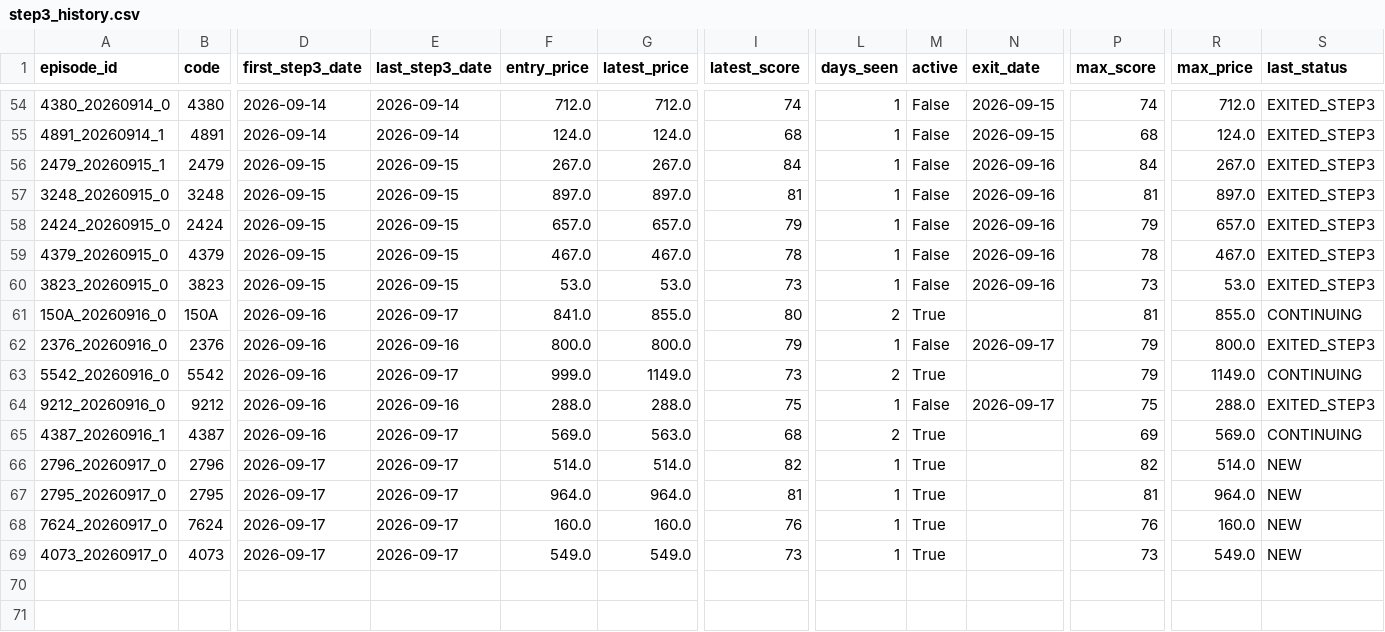
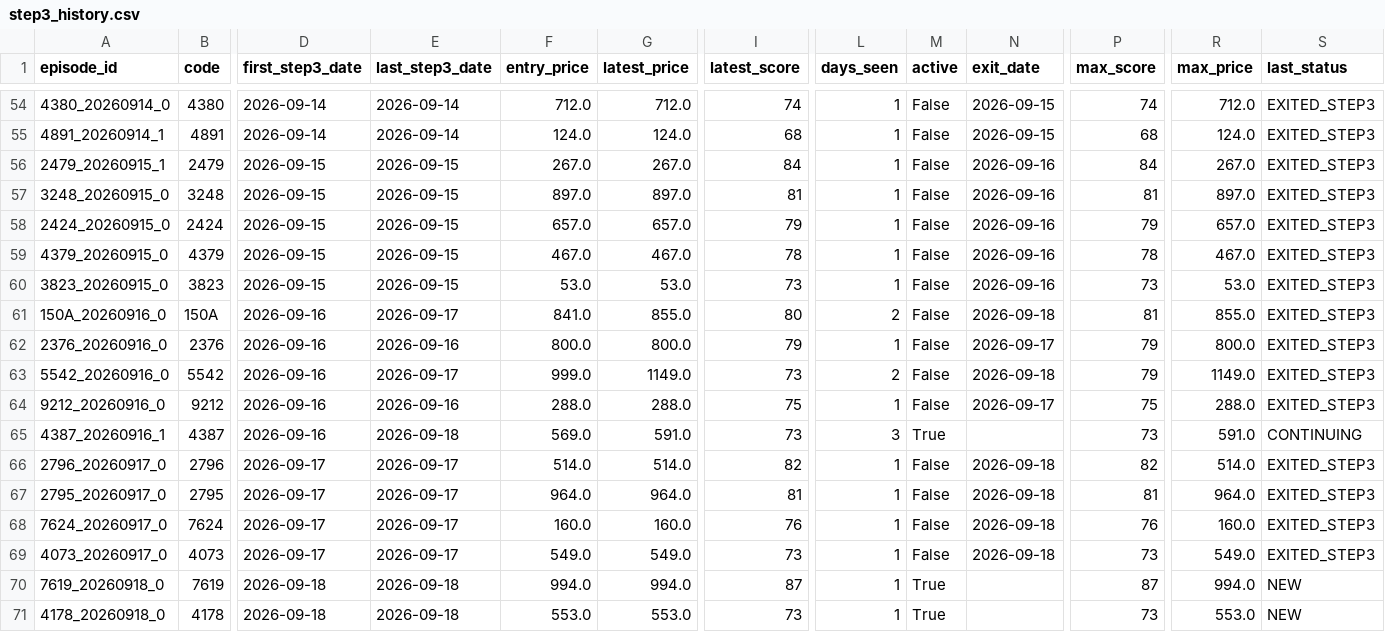
Before and after one commit to rikubell0954-del/stock-monito, a CSV file: results/step3_history.csv, drawn as a sheet; only a part is shown, gaps mark what is left out; rows hold the shown columns only; the diff names each change by its address in the sheet, - before the commit and + after, or states it on an @@ line.

```diff
--- a/results/step3_history.csv
+++ b/results/step3_history.csv
-M61 (active): True
+M61 (active): False
-N61 (exit_date): (empty)
+N61 (exit_date): 2026-09-18
-S61 (last_status): CONTINUING
+S61 (last_status): EXITED_STEP3
-M63 (active): True
+M63 (active): False
-N63 (exit_date): (empty)
+N63 (exit_date): 2026-09-18
-S63 (last_status): CONTINUING
+S63 (last_status): EXITED_STEP3
-E65 (last_step3_date): 2026-09-17
+E65 (last_step3_date): 2026-09-18
-G65 (latest_price): 563.0
+G65 (latest_price): 591.0
-I65 (latest_score): 68
+I65 (latest_score): 73
-L65 (days_seen): 2
+L65 (days_seen): 3
-P65 (max_score): 69
+P65 (max_score): 73
-R65 (max_price): 569.0
+R65 (max_price): 591.0
-M66:M69 (active): True
+M66:M69 (active): False
-N66:N69 (exit_date): (empty)
+N66:N69 (exit_date): 2026-09-18
-S66:S69 (last_status): NEW
+S66:S69 (last_status): EXITED_STEP3
+row 70: 7619_20260918_0 | 7619 | 2026-09-18 | 2026-09-18 | 994.0 | 994.0 | 87 | 1 | True |  | 87 | 994.0 | NEW
+row 71: 4178_20260918_0 | 4178 | 2026-09-18 | 2026-09-18 | 553.0 | 553.0 | 73 | 1 | True |  | 73 | 553.0 | NEW
```
Also changed, not shown: results/market_regime_history.csv, results/ranked_candidates.csv, 10 other files.
